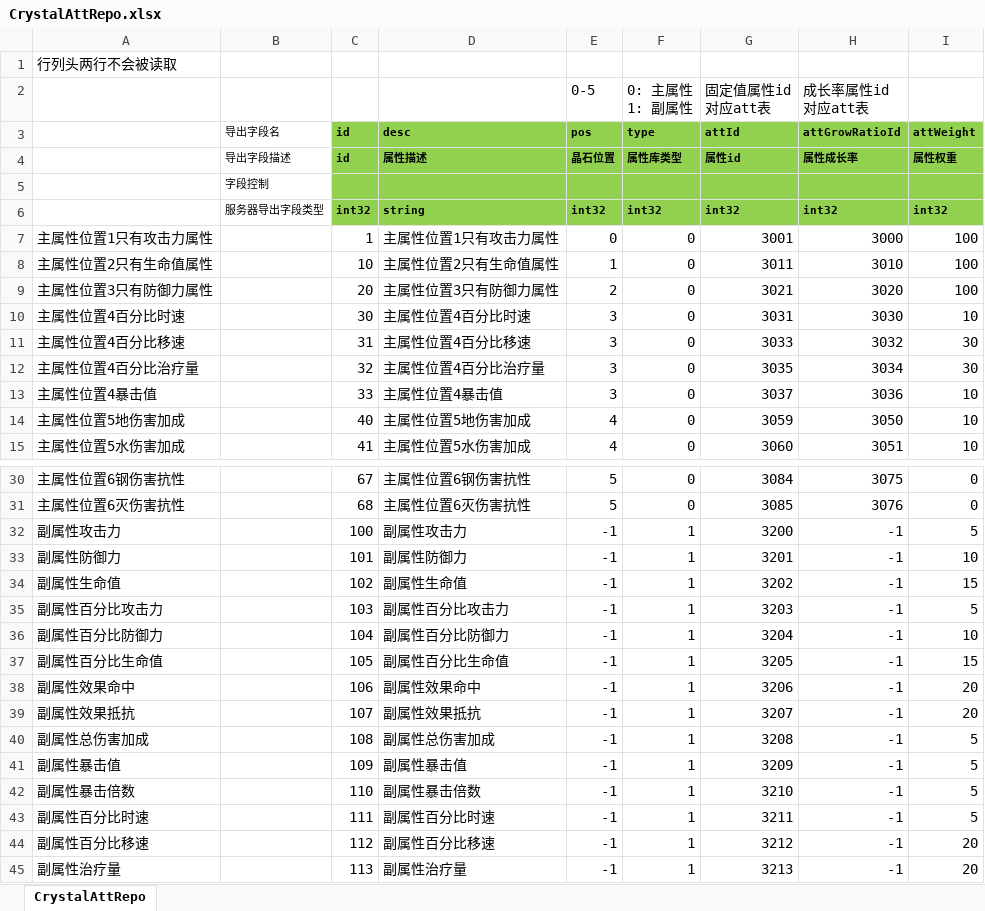
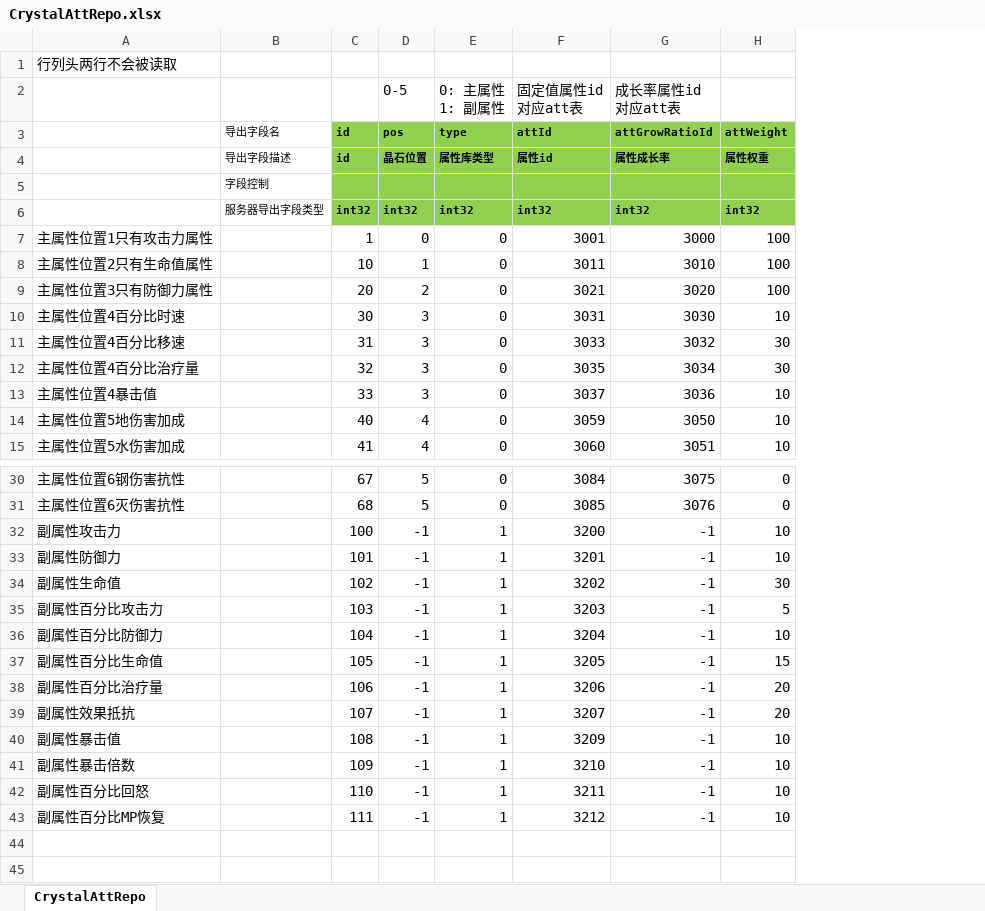
Before and after one commit to east-eden/server, an Excel workbook: config/excel/CrystalAttRepo.xlsx, sheet CrystalAttRepo, drawn as a sheet; only a part is shown, gaps mark what is left out; values as stored, in another font and other column widths than the file's, no borders; removed rows and columns are numbered as before the commit, all else as after; the diff names each change by its address in the sheet, - before the commit and + after, or states it on an @@ line.

Commit message:
[excel-pipeline] hash_id:9a70e8c commit_msg:Merge branch 'dev' of https://bitbucket.org/funplus/excel into dev
# Conflicts:
#	global/CrystalAttRepo.xlsx ...

```diff
--- a/config/excel/CrystalAttRepo.xlsx (sheet CrystalAttRepo)
+++ b/config/excel/CrystalAttRepo.xlsx (sheet CrystalAttRepo)
-column D (desc), rows 4-15: 属性描述 |  | string | 主属性位置1只有攻击力属性 | 主属性位置2只有生命值属性 | 主属性位置3只有防御力属性 | 主属性位置4百分比时速 | 主属性位置4百分比移速 | 主属性位置4百分比治疗量 | 主属性位置4暴击值 | 主属性位置5地伤害加成 | 主属性位置5水伤害加成; rows 30-39: 主属性位置6钢伤害抗性 | 主属性位置6灭伤害抗性 | 副属性攻击力 | 副属性防御力 | 副属性生命值 | 副属性百分比攻击力 | 副属性百分比防御力 | 副属性百分比生命值 | 副属性效果命中 | 副属性效果抵抗; rows 41-44: 副属性暴击值 | 副属性暴击倍数 | 副属性百分比时速 | 副属性百分比移速
-H32 (attWeight): 5
+H32 (attWeight): 10
-H34 (attWeight): 15
+H34 (attWeight): 30
-A38: 副属性效果命中
+A38: 副属性百分比治疗量
-row 40: 副属性总伤害加成 |  | 108 | 副属性总伤害加成 | -1 | 1 | 3208 | -1 | 5
-C40 (id): 109
+C40 (id): 108
-H40:H42 (attWeight): 5
+H40:H42 (attWeight): 10
-C41 (id): 110
+C41 (id): 109
-A42: 副属性百分比时速
+A42: 副属性百分比回怒
-C42 (id): 111
+C42 (id): 110
-A43: 副属性百分比移速
+A43: 副属性百分比MP恢复
-C43 (id): 112
+C43 (id): 111
-H43 (attWeight): 20
+H43 (attWeight): 10
-row 45: 副属性治疗量 |  | 113 | 副属性治疗量 | -1 | 1 | 3213 | -1 | 20
```
Also changed, not shown: 1 other file.
